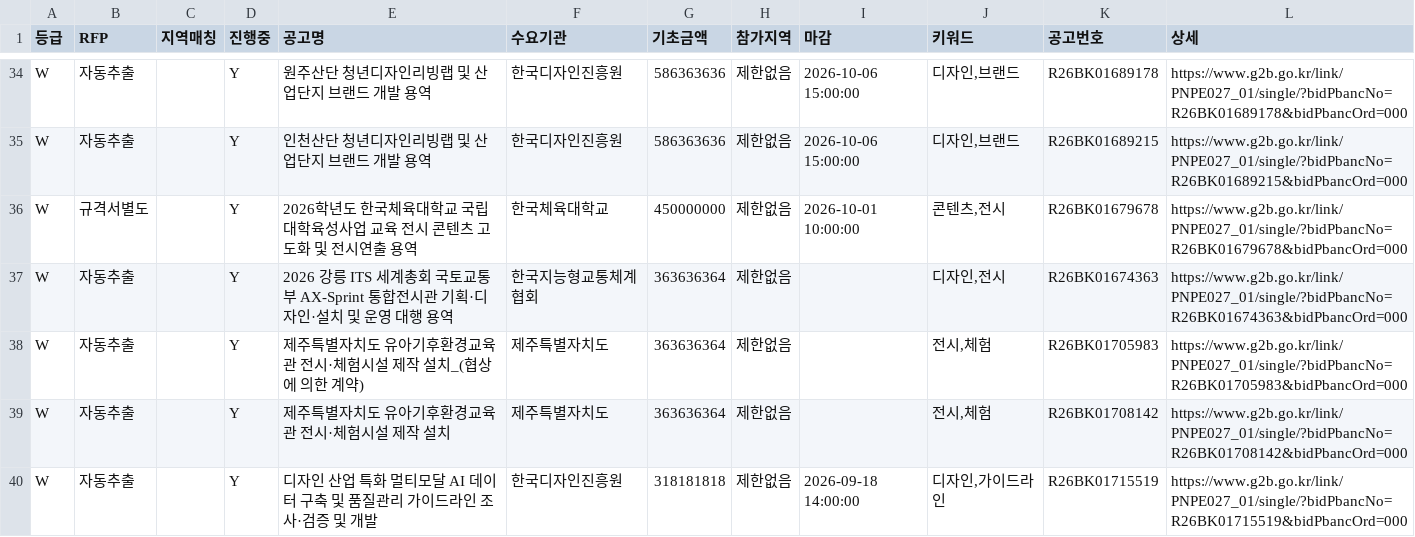
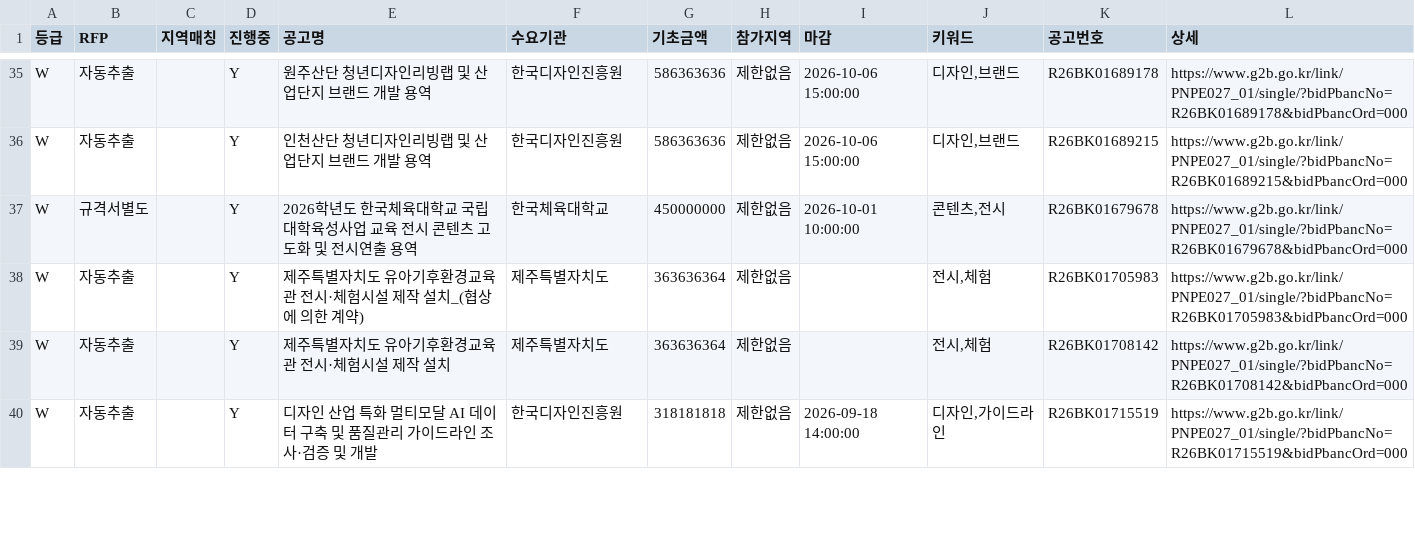
Before and after one commit to andy555-cmyk/narajangteo, a CSV file: g2b_result.csv, drawn as a sheet; only a part is shown, gaps mark what is left out; removed rows and columns are numbered as before the commit, all else as after; the diff covers the shown part only; the diff names each change by its address in the sheet, - before the commit and + after, or states it on an @@ line.

```diff
--- a/g2b_result.csv
+++ b/g2b_result.csv
-row 37: W | 자동추출 |  | Y | 2026 강릉 ITS 세계총회 국토교통부 AX-Sprint 통합전시관 기획·디자인·설치 및 운영 대행 용역 | 한국지능형교통체계협회 | 363636364 | 제한없음 |  | 디자인,전시 | R26BK01674363 | https://www.g2b.go.kr/link/PNPE027_01/single/?bidPbancNo=R26BK01674363&bidPbancOrd=000
```
Also changed, not shown: 3 added rows, 1 removed row and 2 edited cells elsewhere in this file, 6 other files.
